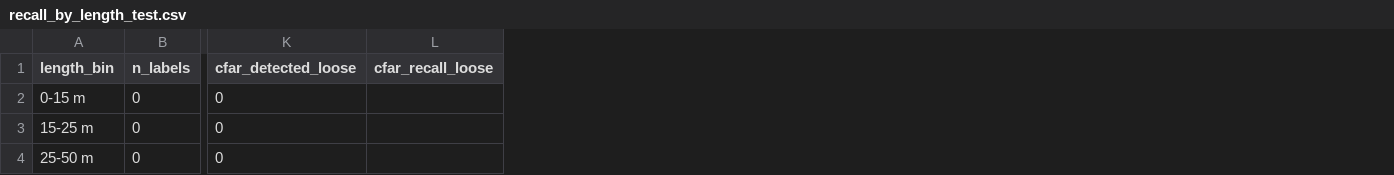
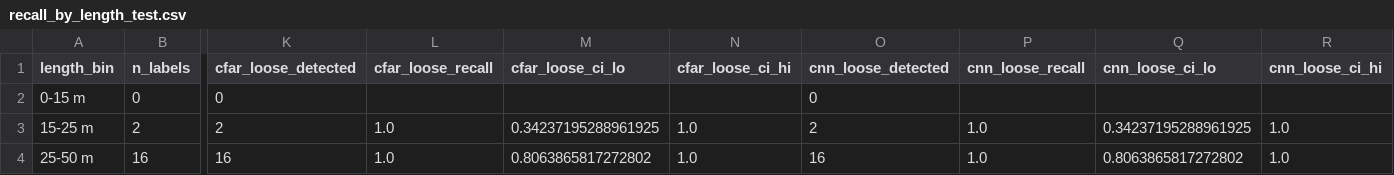
Before and after one commit to NoisySnooper/Dark-Vessel-Study, a CSV file: data/ml/recall_by_length_test.csv, drawn as a sheet; only a part is shown, gaps mark what is left out; removed rows and columns are numbered as before the commit, all else as after; the diff covers the shown part only; the diff names each change by its address in the sheet, - before the commit and + after, or states it on an @@ line.

```diff
--- a/data/ml/recall_by_length_test.csv
+++ b/data/ml/recall_by_length_test.csv
-column K (cfar_detected_loose), rows 2-4: all 0
-column L (cfar_recall_loose), empty
+column K (cfar_loose_detected), rows 2-4: 0 | 2 | 16
+column L (cfar_loose_recall), rows 3-4: 1.0 | 1.0
+column M (cfar_loose_ci_lo), rows 3-4: 0.34237195288961925 | 0.8063865817272802
+column N (cfar_loose_ci_hi), rows 3-4: 1.0 | 1.0
+column O (cnn_loose_detected), rows 2-4: 0 | 2 | 16
+column P (cnn_loose_recall), rows 3-4: 1.0 | 1.0
+column Q (cnn_loose_ci_lo), rows 3-4: 0.34237195288961925 | 0.8063865817272802
+column R (cnn_loose_ci_hi), rows 3-4: 1.0 | 1.0
-B3 (n_labels): 0
+B3 (n_labels): 2
-B4 (n_labels): 0
+B4 (n_labels): 16
```
Also changed, not shown: 43 edited cells elsewhere in this file, data/ml/training_log.csv, 16 other files.
